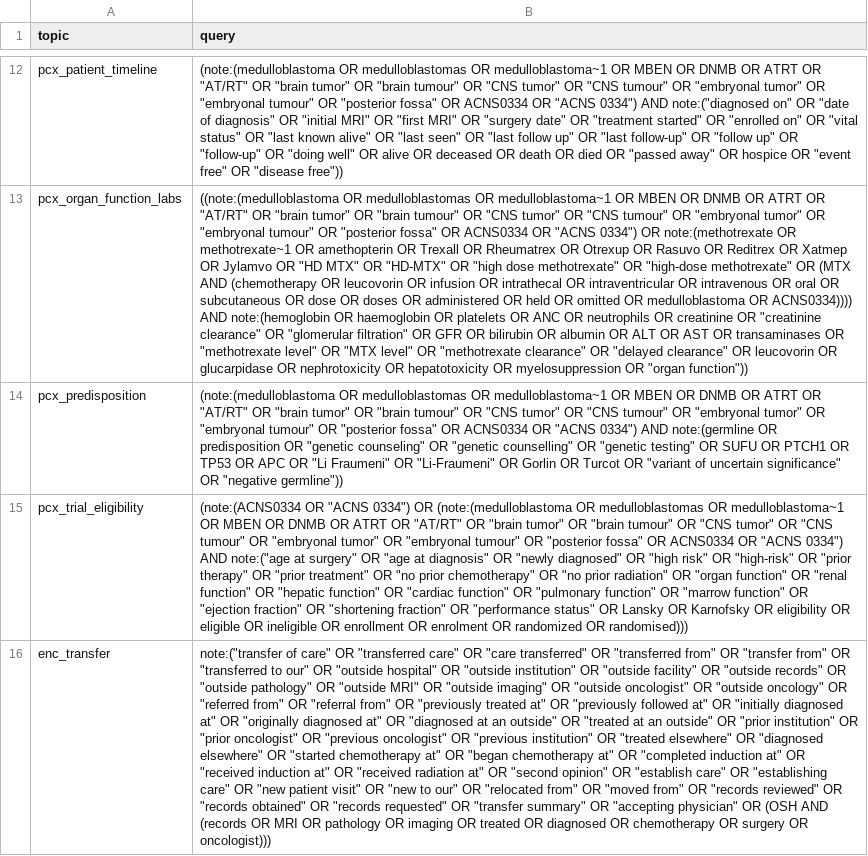
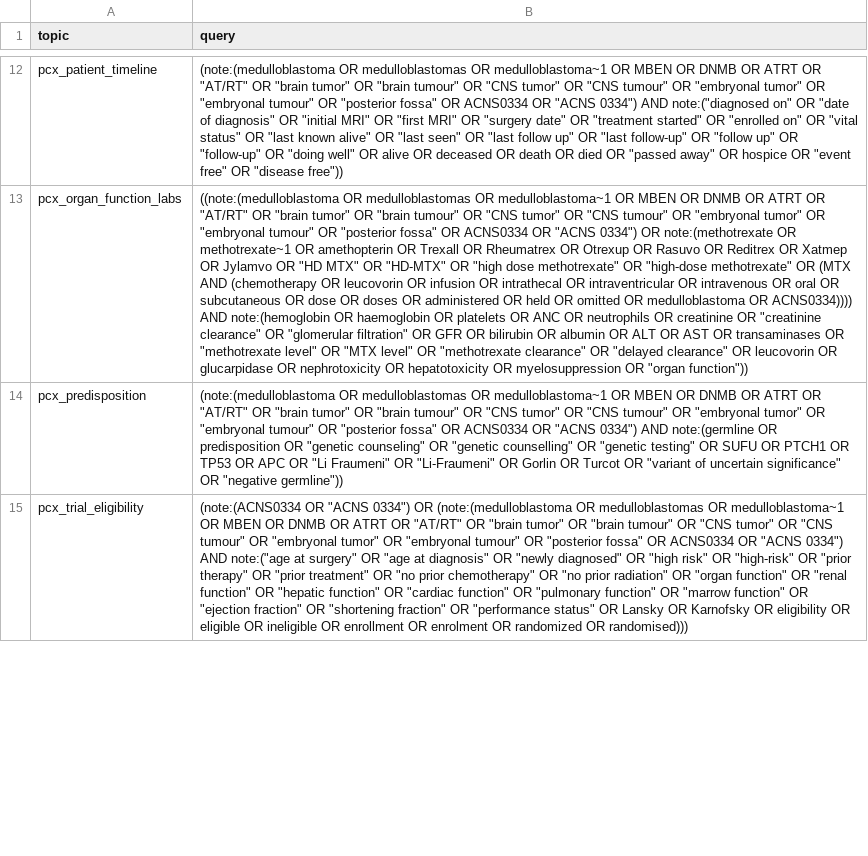
Before and after one commit to smart-on-fhir/cumulus-library-pcx, a TSV file: spreadsheet/query_topics.tsv, drawn as a sheet; only a part is shown, gaps mark what is left out; removed rows and columns are numbered as before the commit, all else as after; the diff covers the shown part only; the diff names each change by its address in the sheet, - before the commit and + after, or states it on an @@ line.

Commit message:
enc_transfer replaced for --> transition_of_care.py

```diff
--- a/spreadsheet/query_topics.tsv
+++ b/spreadsheet/query_topics.tsv
-row 16: enc_transfer | note:("transfer of care" OR "transferred care" OR "care transferred" OR "transferred from" OR "transfer from" OR "transferred to our" OR "outside hospital" OR "outside institution" OR "outside facility" OR "outside records" OR "outside pathology" OR "outside MRI" OR "outside imaging" OR "outside oncologist" OR "outside oncology" OR "referred from" OR "referral from" OR "previously treated at" OR "previously followed at" OR "initially diagnosed at" OR "originally diagnosed at" OR "diagnosed at an outside" OR "treated at an outside" OR "prior institution" OR "prior oncologist" OR "previous oncologist" OR "previous institution" OR "treated elsewhere" OR "diagnosed elsewhere" OR "started chemotherapy at" OR "began chemotherapy at" OR "completed induction at" OR "received induction at" OR "received radiation at" OR "second opinion" OR "establish care" OR "establishing care" OR "new patient visit" OR "new to our" OR "relocated from" OR "moved from" OR "records reviewed" OR "records obtained" OR "records requested" OR "transfer summary" OR "accepting physician" OR (OSH AND (records OR MRI OR pathology OR imaging OR treated OR diagnosed OR chemotherapy OR surgery OR oncologist)))
```
Also changed, not shown: 2 added rows elsewhere in this file.
